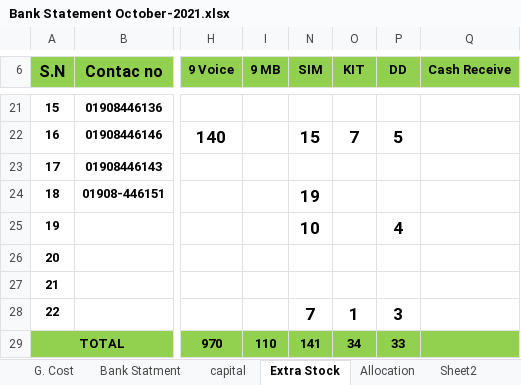
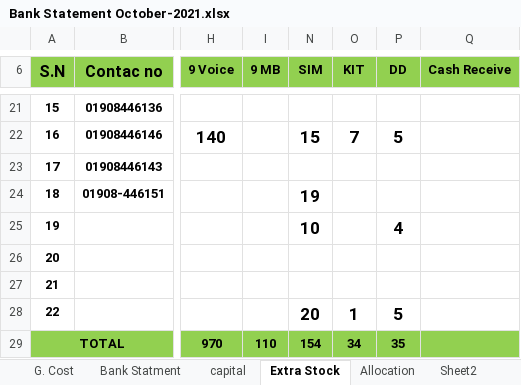
Before and after one commit to aliulkabir/hd, an Excel workbook: October'21/25.10.2021/Bank Statement October-2021.xlsx, sheet Extra Stock, drawn as a sheet; only a part is shown, gaps mark what is left out; values as stored, in another font and other column widths than the file's, no borders; charts and pictures not drawn; the diff names each change by its address in the sheet, - before the commit and + after, or states it on an @@ line.

```diff
--- a/October'21/25.10.2021/Bank Statement October-2021.xlsx (sheet Extra Stock)
+++ b/October'21/25.10.2021/Bank Statement October-2021.xlsx (sheet Extra Stock)
-N28 (SIM): 7
+N28 (SIM): 20
-P28 (DD): 3
+P28 (DD): 5
-N29 (SIM): 141
+N29 (SIM): 154
-P29 (DD): 33
+P29 (DD): 35
```
Also changed, not shown: October'21/25.10.2021/Daily Sales Info.xlsx, October'21/25.10.2021/Hello Daffodils Balance Transfer August-2021.xlsx, 5 other files.
